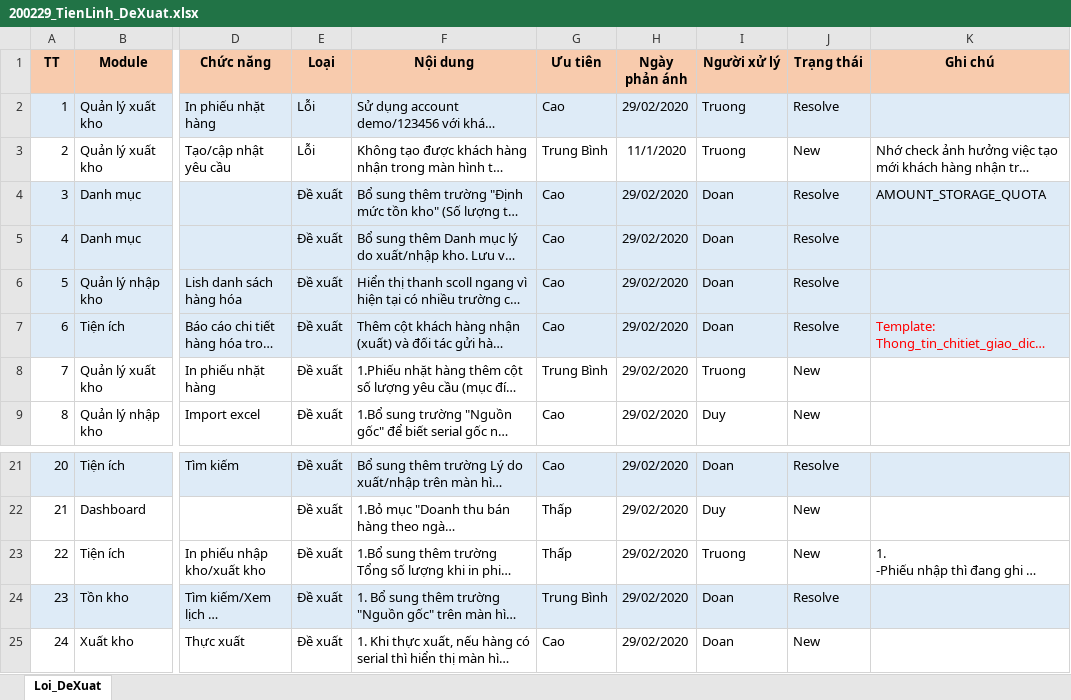
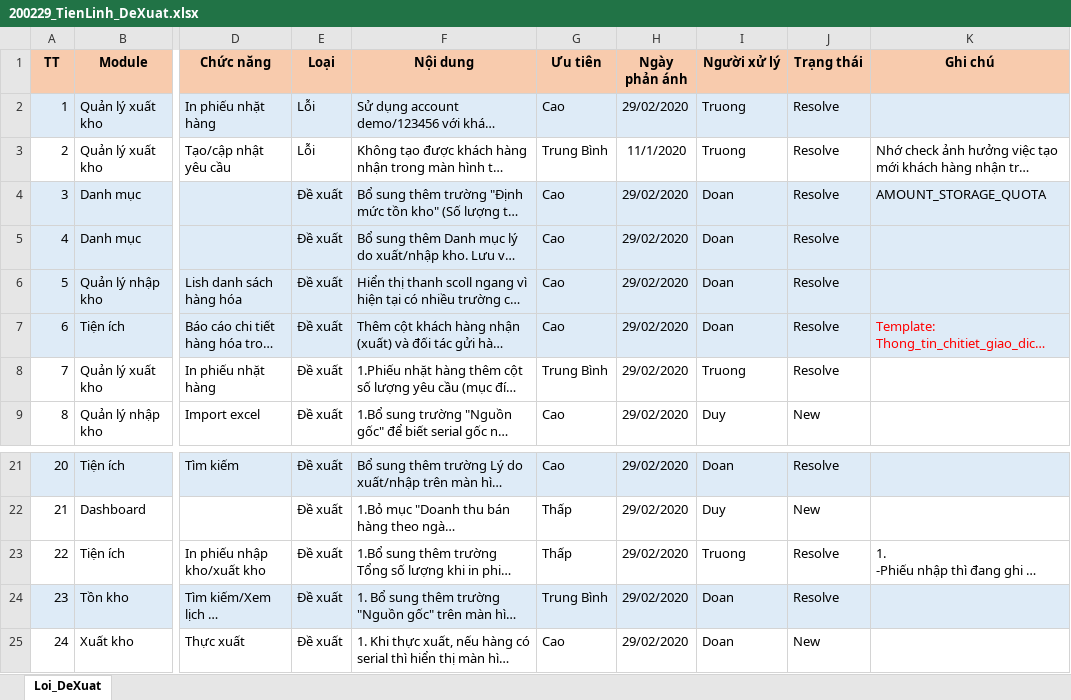
Before and after one commit to duyot/WMS_Documents, an Excel workbook: 5.Reference/200219_TrienKhai_TienLinh/200229_TienLinh_DeXuat.xlsx, sheet Loi_DeXuat, drawn as a sheet; only a part is shown, gaps mark what is left out; long unchanged cells end in …; values as stored, in another font and other column widths than the file's, no borders; the diff names each change by its address in the sheet, - before the commit and + after, or states it on an @@ line.

Commit message:
update

```diff
--- a/5.Reference/200219_TrienKhai_TienLinh/200229_TienLinh_DeXuat.xlsx (sheet Loi_DeXuat)
+++ b/5.Reference/200219_TrienKhai_TienLinh/200229_TienLinh_DeXuat.xlsx (sheet Loi_DeXuat)
-J3 (Trạng thái): New
+J3 (Trạng thái): Resolve
-J8 (Trạng thái): New
+J8 (Trạng thái): Resolve
-J23 (Trạng thái): New
+J23 (Trạng thái): Resolve
```
